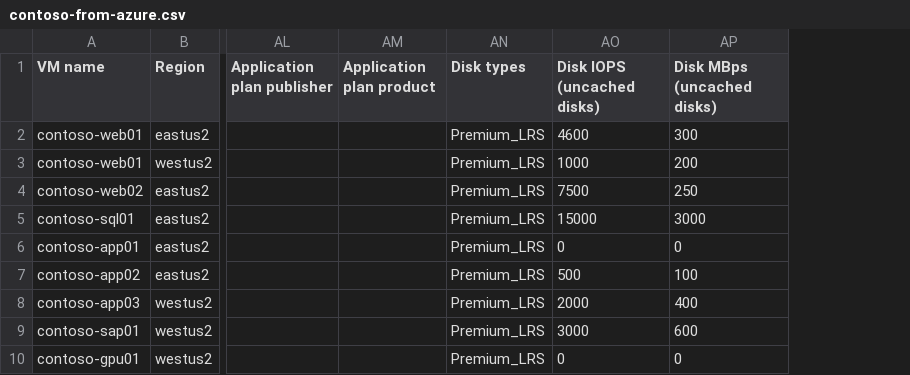
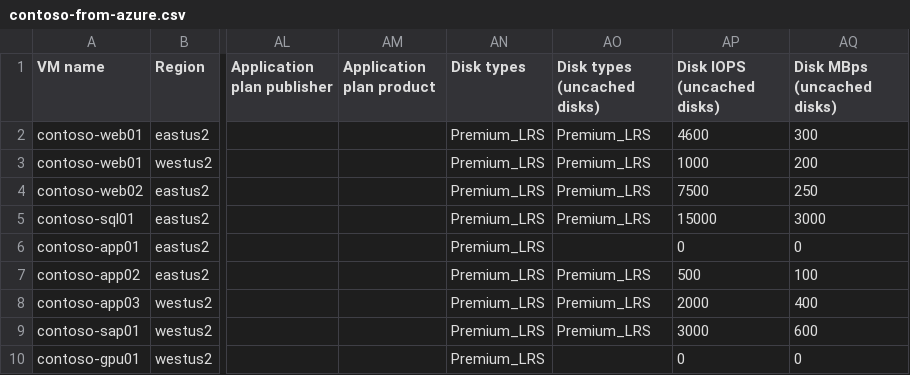
Before and after one commit to chrislittle/azure-vm-lifecycle-planner, a CSV file: samples/contoso-from-azure.csv, drawn as a sheet; only a part is shown, gaps mark what is left out; the diff names each change by its address in the sheet, - before the commit and + after, or states it on an @@ line.

```diff
--- a/samples/contoso-from-azure.csv
+++ b/samples/contoso-from-azure.csv
+column AO (Disk types (uncached disks)), rows 2-9: Premium_LRS | Premium_LRS | Premium_LRS | Premium_LRS |  | Premium_LRS | Premium_LRS | Premium_LRS
```
Also changed, not shown: template.csv, 13 other files.
